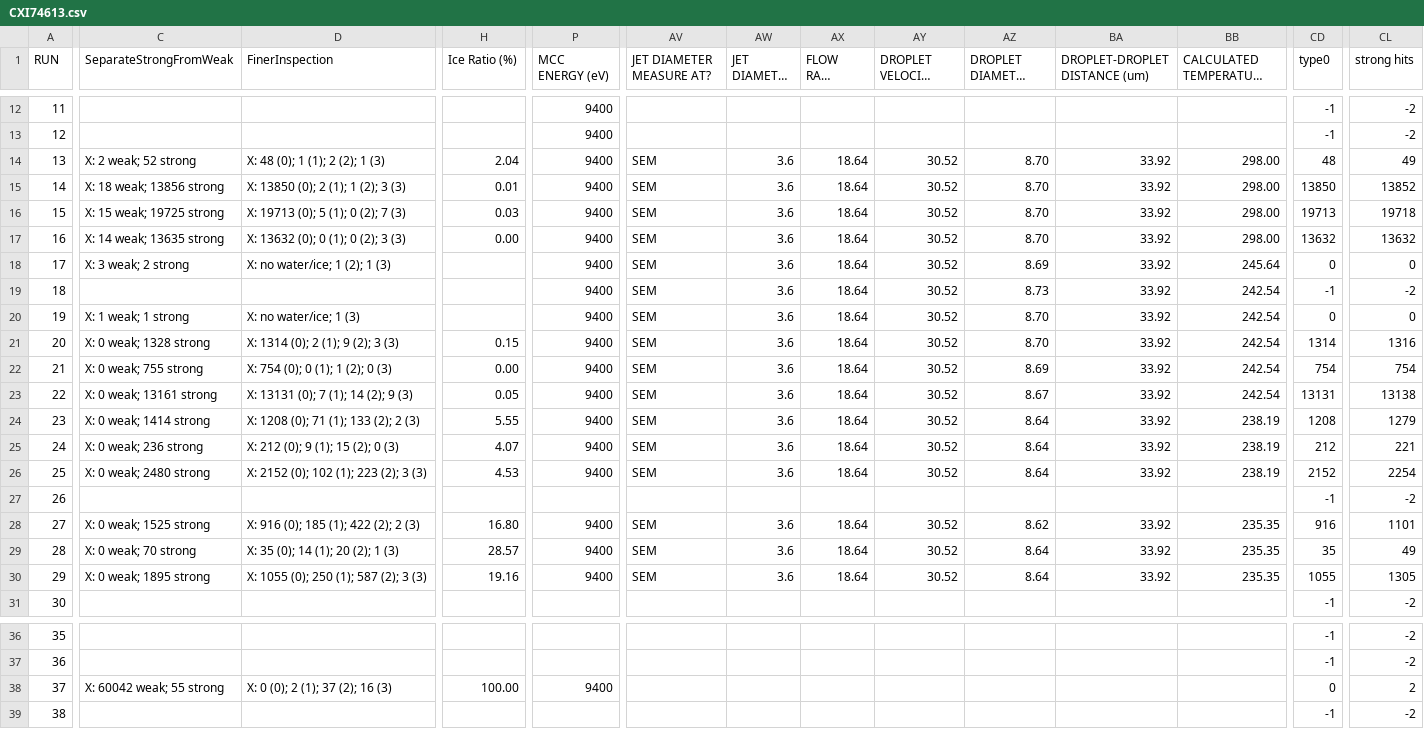
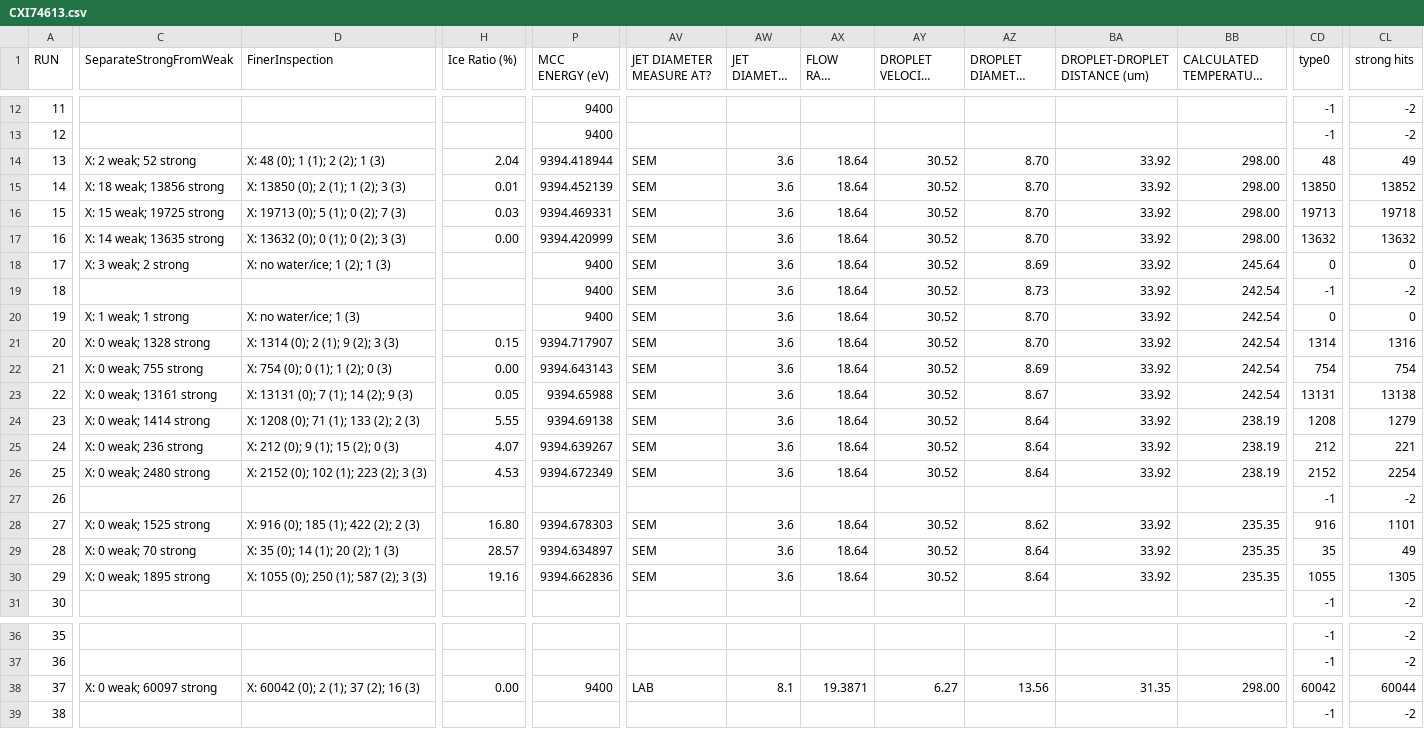
Before and after one commit to sellberg/iceFinderCampaign, a CSV file: CXI74613.csv, drawn as a sheet; only a part is shown, gaps mark what is left out; long unchanged cells end in …; the diff covers the shown part only; the diff names each change by its address in the sheet, - before the commit and + after, or states it on an @@ line.

Commit message:
updated spreadsheet and averageRuns-cxi74613-15um.py for chenchen's sorted 15 um runs, updated splineAndFitStronghits and updateAndSplineStrongHits so they can be used with the newly calibrated 9 um runs

```diff
--- a/CXI74613.csv
+++ b/CXI74613.csv
-P14 (MCC ENERGY (eV)): 9400
+P14 (MCC ENERGY (eV)): 9394.418944
-P15 (MCC ENERGY (eV)): 9400
+P15 (MCC ENERGY (eV)): 9394.452139
-P16 (MCC ENERGY (eV)): 9400
+P16 (MCC ENERGY (eV)): 9394.469331
-P17 (MCC ENERGY (eV)): 9400
+P17 (MCC ENERGY (eV)): 9394.420999
-P21 (MCC ENERGY (eV)): 9400
+P21 (MCC ENERGY (eV)): 9394.717907
-P22 (MCC ENERGY (eV)): 9400
+P22 (MCC ENERGY (eV)): 9394.643143
-P23 (MCC ENERGY (eV)): 9400
+P23 (MCC ENERGY (eV)): 9394.65988
-P24 (MCC ENERGY (eV)): 9400
+P24 (MCC ENERGY (eV)): 9394.69138
-P25 (MCC ENERGY (eV)): 9400
+P25 (MCC ENERGY (eV)): 9394.639267
-P26 (MCC ENERGY (eV)): 9400
+P26 (MCC ENERGY (eV)): 9394.672349
-P28 (MCC ENERGY (eV)): 9400
+P28 (MCC ENERGY (eV)): 9394.678303
-P29 (MCC ENERGY (eV)): 9400
+P29 (MCC ENERGY (eV)): 9394.634897
-P30 (MCC ENERGY (eV)): 9400
+P30 (MCC ENERGY (eV)): 9394.662836
-C38 (SeparateStrongFromWeak): X: 60042 weak; 55 strong
+C38 (SeparateStrongFromWeak): X: 0 weak; 60097 strong
-D38 (FinerInspection): X: 0 (0); 2 (1); 37 (2); 16 (3)
+D38 (FinerInspection): X: 60042 (0); 2 (1); 37 (2); 16 (3)
-H38 (Ice Ratio (%)): 100.00
+H38 (Ice Ratio (%)): 0.00
-AV38 (JET DIAMETER MEASURE AT?): (empty)
+AV38 (JET DIAMETER MEASURE AT?): LAB
-AW38 (JET DIAMETER (um)): (empty)
+AW38 (JET DIAMETER (um)): 8.1
-AX38 (FLOW RATE (ul/min)): (empty)
+AX38 (FLOW RATE (ul/min)): 19.3871
-AY38 (DROPLET VELOCITY (m/s)): (empty)
+AY38 (DROPLET VELOCITY (m/s)): 6.27
-AZ38 (DROPLET DIAMETER (um)): (empty)
+AZ38 (DROPLET DIAMETER (um)): 13.56
-BA38 (DROPLET-DROPLET DISTANCE (um)): (empty)
+BA38 (DROPLET-DROPLET DISTANCE (um)): 31.35
-BB38 (CALCULATED TEMPERATURE (K)): (empty)
+BB38 (CALCULATED TEMPERATURE (K)): 298.00
-CD38 (type0): 0
+CD38 (type0): 60042
-CL38 (strong hits): 2
+CL38 (strong hits): 60044
```
Also changed, not shown: 2 edited cells elsewhere in this file, 3 other files.
